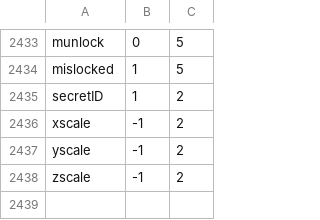
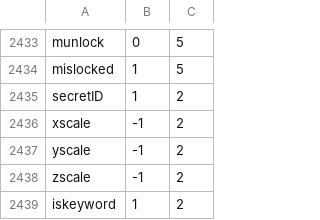
Before and after one commit to carpenterjl/JGraph, a TSV file: tools/matlab-checklist/nargout-r2025b.tsv, drawn as a sheet; only a part is shown, gaps mark what is left out.

```diff
--- a/tools/matlab-checklist/nargout-r2025b.tsv
+++ b/tools/matlab-checklist/nargout-r2025b.tsv
@@ -2438 +2438,2 @@ yscale	-1	2
 zscale	-1	2
+iskeyword	1	2
```
Also changed, not shown: tools/matlab-checklist/matlab-r2025b-dispatch.csv, 32 other files.
